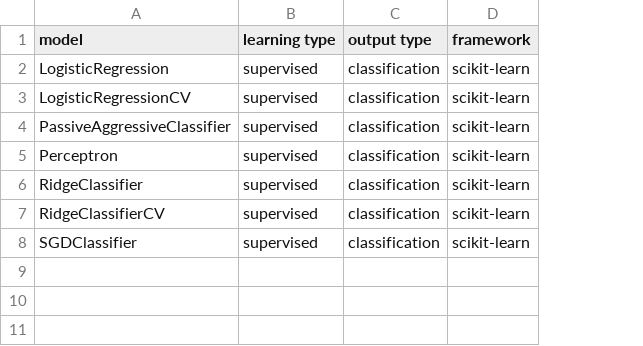
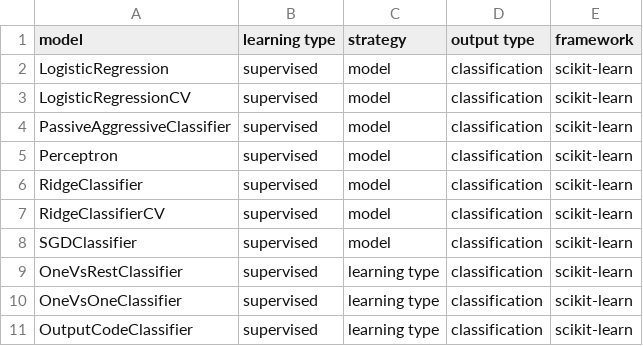
Before and after one commit to fkromer/awesome-machine-learning-algorithms, a CSV file: models.csv, drawn as a sheet; the diff names each change by its address in the sheet, - before the commit and + after, or states it on an @@ line.

Commit message:
add scikit-learn multiclass classifier strategies
https://scikit-learn.org/stable/modules/classes.html#module-sklearn.multiclass

```diff
--- a/models.csv
+++ b/models.csv
+column C (strategy), rows 2-8: all model
+row 9: OneVsRestClassifier | supervised | learning type | classification | scikit-learn
+row 10: OneVsOneClassifier | supervised | learning type | classification | scikit-learn
+row 11: OutputCodeClassifier | supervised | learning type | classification | scikit-learn
```
Also changed, not shown: 1 other file.
